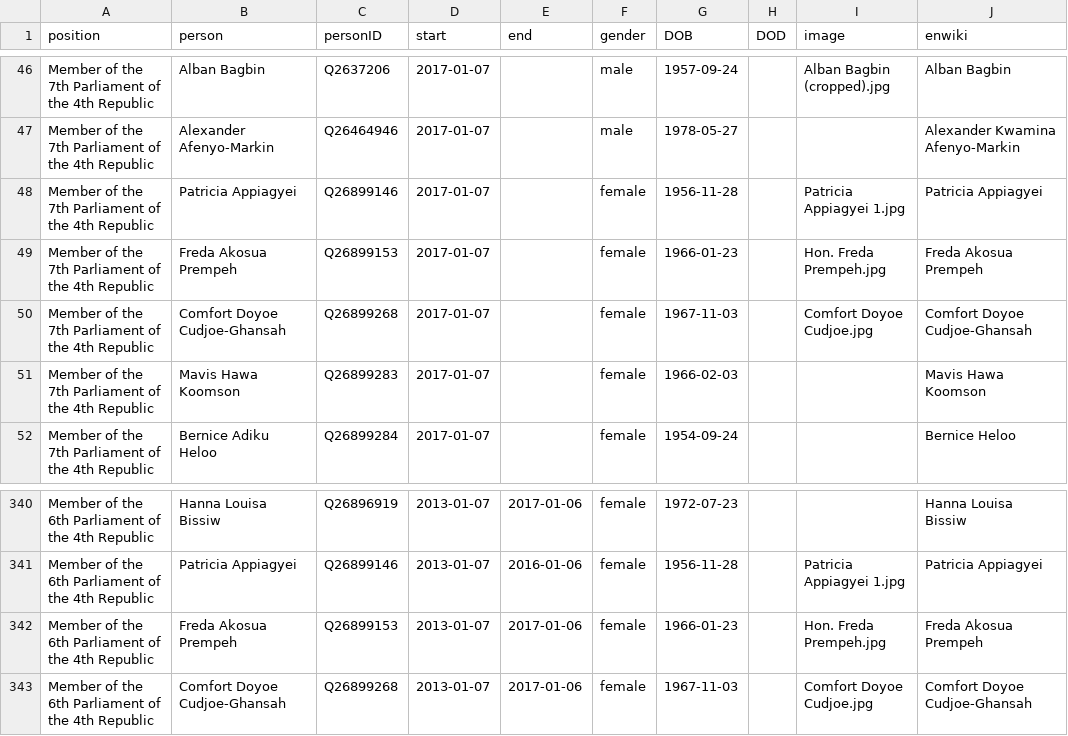
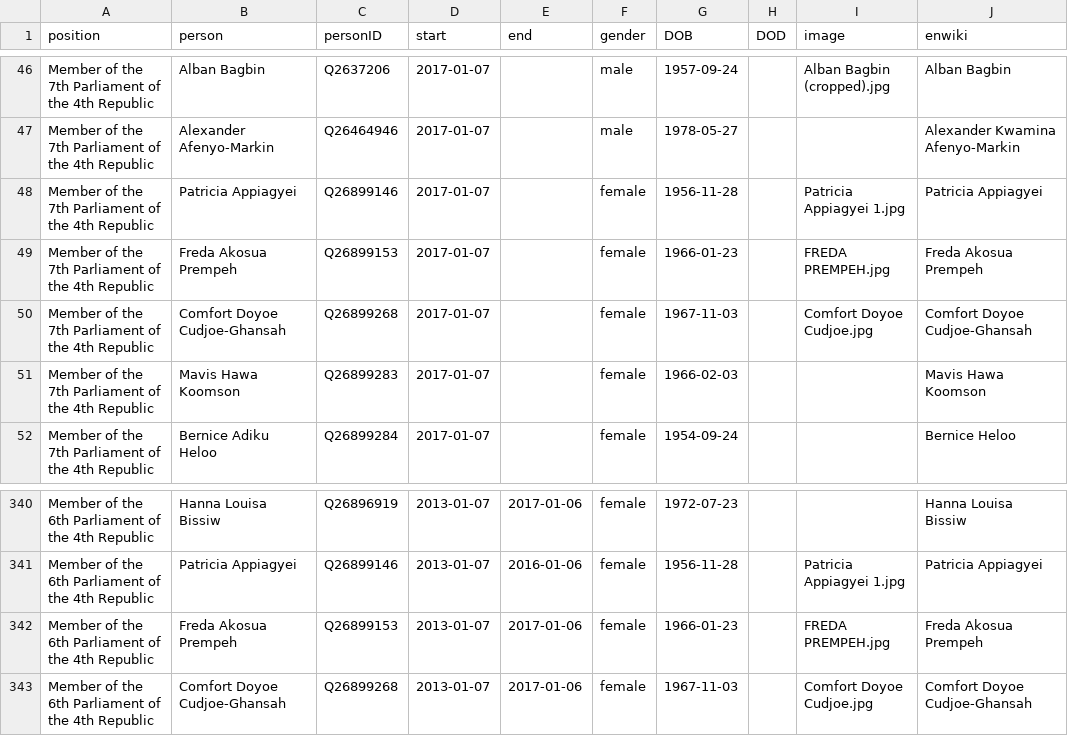
Before and after one commit to every-politician-scrapers/ghana-ministers, a CSV file: html/legislators.csv, drawn as a sheet; only a part is shown, gaps mark what is left out.

Commit message:
PCB update

```diff
--- a/html/legislators.csv
+++ b/html/legislators.csv
@@ -48,3 +48,3 @@ Member of the 7th Parliament of the 4th Republic,Alexander  Afenyo-Markin,Q26464
 Member of the 7th Parliament of the 4th Republic,Patricia Appiagyei,Q26899146,2017-01-07,,female,1956-11-28,,Patricia Appiagyei 1.jpg,Patricia Appiagyei
-Member of the 7th Parliament of the 4th Republic,Freda Akosua Prempeh,Q26899153,2017-01-07,,female,1966-01-23,,Hon. Freda Prempeh.jpg,Freda Akosua Prempeh
+Member of the 7th Parliament of the 4th Republic,Freda Akosua Prempeh,Q26899153,2017-01-07,,female,1966-01-23,,FREDA PREMPEH.jpg,Freda Akosua Prempeh
 Member of the 7th Parliament of the 4th Republic,Comfort Doyoe Cudjoe-Ghansah,Q26899268,2017-01-07,,female,1967-11-03,,Comfort Doyoe Cudjoe.jpg,Comfort Doyoe Cudjoe-Ghansah
@@ -341,3 +341,3 @@ Member of the 6th Parliament of the 4th Republic,Hanna Louisa Bissiw,Q26896919,2
 Member of the 6th Parliament of the 4th Republic,Patricia Appiagyei,Q26899146,2013-01-07,2016-01-06,female,1956-11-28,,Patricia Appiagyei 1.jpg,Patricia Appiagyei
-Member of the 6th Parliament of the 4th Republic,Freda Akosua Prempeh,Q26899153,2013-01-07,2017-01-06,female,1966-01-23,,Hon. Freda Prempeh.jpg,Freda Akosua Prempeh
+Member of the 6th Parliament of the 4th Republic,Freda Akosua Prempeh,Q26899153,2013-01-07,2017-01-06,female,1966-01-23,,FREDA PREMPEH.jpg,Freda Akosua Prempeh
 Member of the 6th Parliament of the 4th Republic,Comfort Doyoe Cudjoe-Ghansah,Q26899268,2013-01-07,2017-01-06,female,1967-11-03,,Comfort Doyoe Cudjoe.jpg,Comfort Doyoe Cudjoe-Ghansah
```
